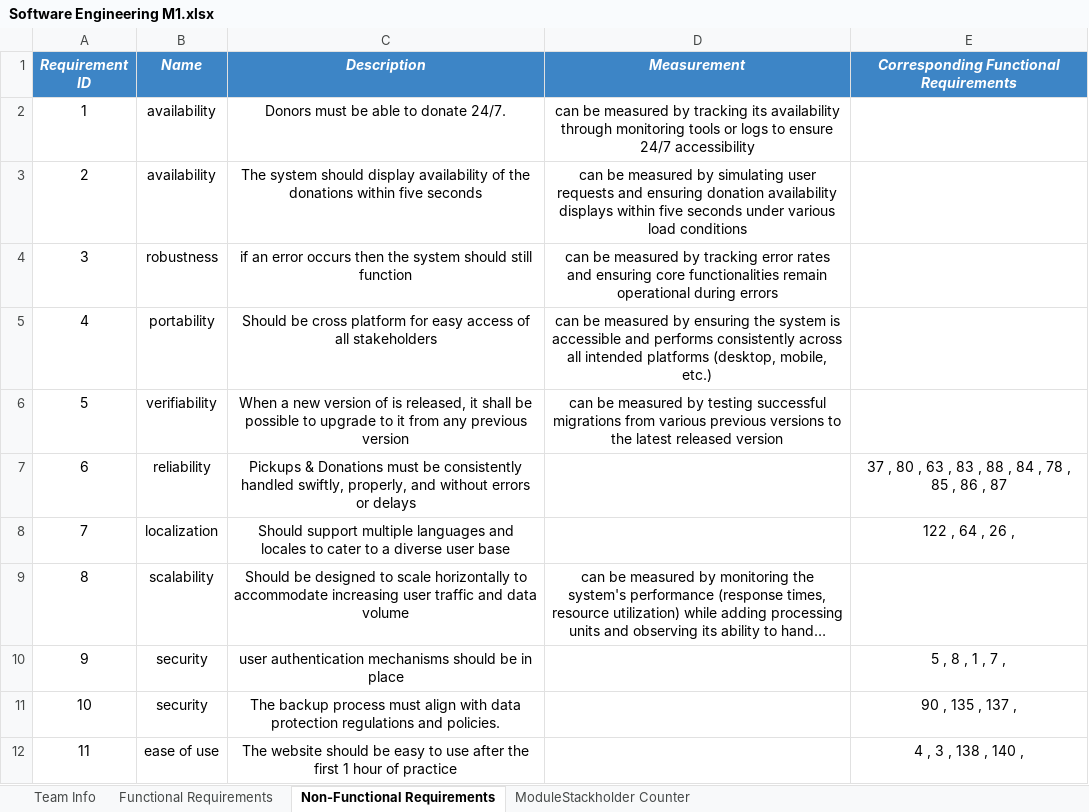
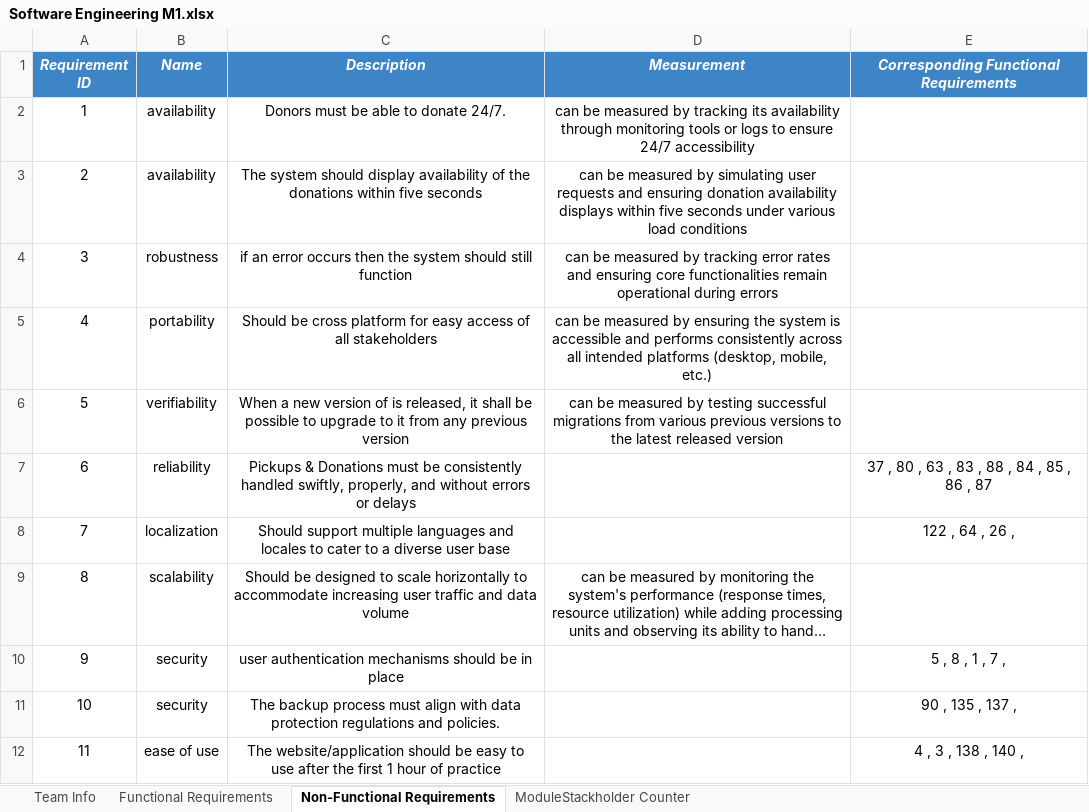
Before and after one commit to Amr-Hegazy1/Non-Monetary-Donation-Application-for-NGO, an Excel workbook: Software Engineering M1.xlsx, sheet Non-Functional Requirements, drawn as a sheet; long unchanged cells end in …; values as stored, in another font and other column widths than the file's, no borders; charts and pictures not drawn; the diff names each change by its address in the sheet, - before the commit and + after, or states it on an @@ line.

```diff
--- a/Software Engineering M1.xlsx (sheet Non-Functional Requirements)
+++ b/Software Engineering M1.xlsx (sheet Non-Functional Requirements)
-E7: 37 , 80 , 63 , 83 , 88 , 84 , 78 , 85 , 86 , 87
+E7: 37 , 80 , 63 , 83 , 88 , 84 , 85 , 86 , 87
-C12 (Description): The website should be…
+C12 (Description): The website/application should be…
```
Also changed, not shown: sheet Functional Requirements.
